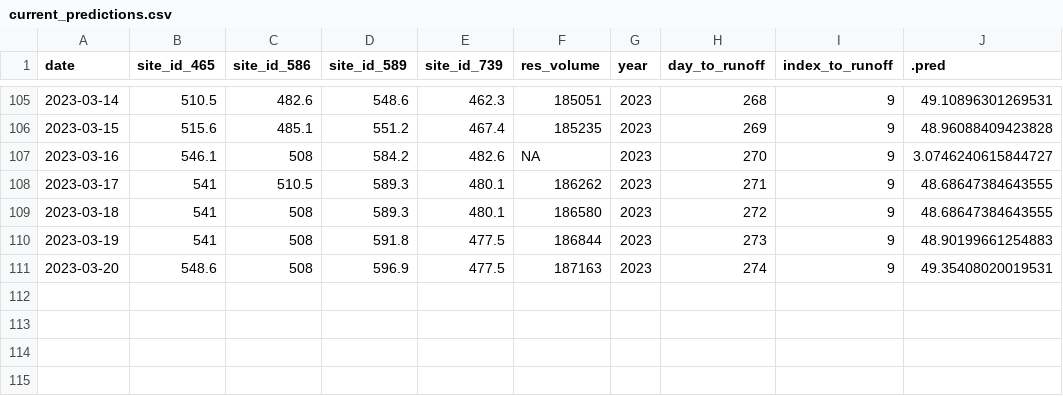
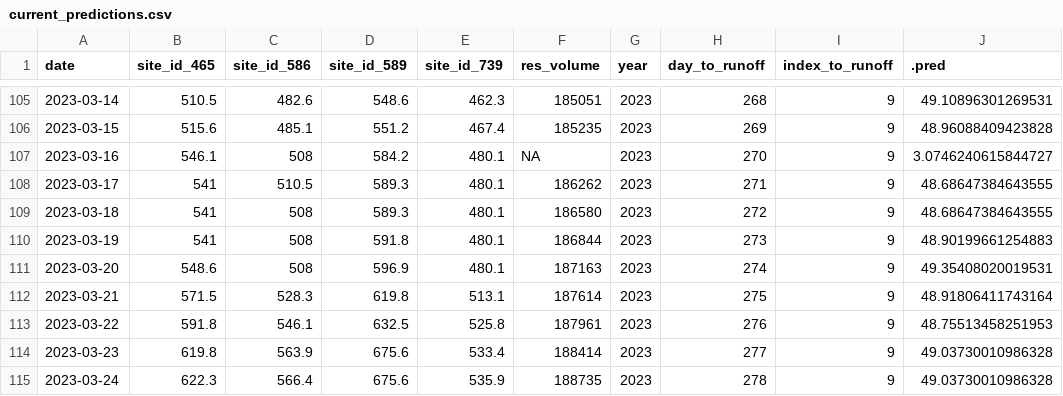
Before and after one commit to mschmidty/dolores_flow_predict, a CSV file: output/current_predictions.csv, drawn as a sheet; only a part is shown, gaps mark what is left out.

```diff
--- a/output/current_predictions.csv
+++ b/output/current_predictions.csv
@@ -106,6 +106,10 @@ date,site_id_465,site_id_586,site_id_589,site_id_739,res_volume,year,day_to_runo
 2023-03-15,515.6,485.1,551.2,467.4,185235,2023,269,9,48.96088409423828
-2023-03-16,546.1,508,584.2,482.6,NA,2023,270,9,3.0746240615844727
+2023-03-16,546.1,508,584.2,480.1,NA,2023,270,9,3.0746240615844727
 2023-03-17,541,510.5,589.3,480.1,186262,2023,271,9,48.68647384643555
 2023-03-18,541,508,589.3,480.1,186580,2023,272,9,48.68647384643555
-2023-03-19,541,508,591.8,477.5,186844,2023,273,9,48.90199661254883
-2023-03-20,548.6,508,596.9,477.5,187163,2023,274,9,49.35408020019531
+2023-03-19,541,508,591.8,480.1,186844,2023,273,9,48.90199661254883
+2023-03-20,548.6,508,596.9,480.1,187163,2023,274,9,49.35408020019531
+2023-03-21,571.5,528.3,619.8,513.1,187614,2023,275,9,48.91806411743164
+2023-03-22,591.8,546.1,632.5,525.8,187961,2023,276,9,48.75513458251953
+2023-03-23,619.8,563.9,675.6,533.4,188414,2023,277,9,49.03730010986328
+2023-03-24,622.3,566.4,675.6,535.9,188735,2023,278,9,49.03730010986328
```
Also changed, not shown: 2 other files.
